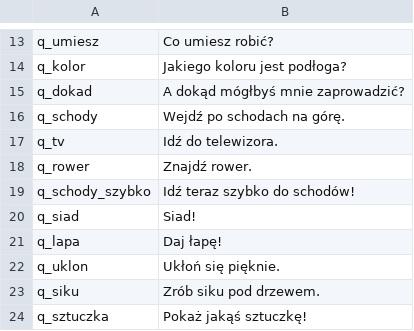
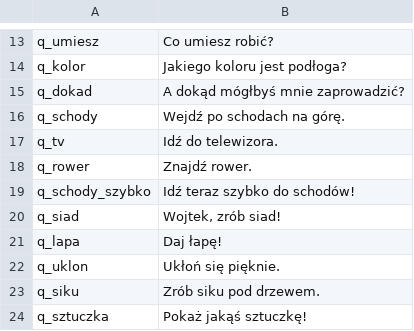
Before and after one commit to machinekind/w01-tek, a TSV file: training/scenarios/manifest.tsv, drawn as a sheet; only a part is shown, gaps mark what is left out.

```diff
--- a/training/scenarios/manifest.tsv
+++ b/training/scenarios/manifest.tsv
@@ -19,3 +19,3 @@ q_rower	Znajdź rower.
 q_schody_szybko	Idź teraz szybko do schodów!
-q_siad	Siad!
+q_siad	Wojtek, zrób siad!
 q_lapa	Daj łapę!
```
Also changed, not shown: 2 other files.
